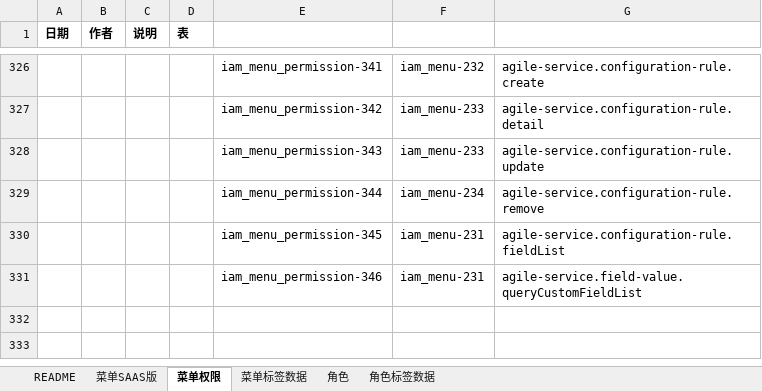
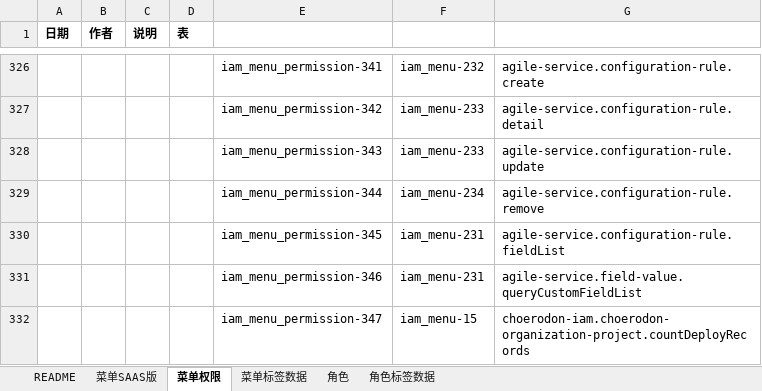
Before and after one commit to open-hand/choerodon-iam, an Excel workbook: src/main/resources/script/db/init-data/hzero_platform/hzero_platform/choerodon-iam-menu-user-role-label.xlsx, sheet 菜单权限, drawn as a sheet; only a part is shown, gaps mark what is left out; values as stored, in another font and other column widths than the file's, no borders; the diff names each change by its address in the sheet, - before the commit and + after, or states it on an @@ line.

Commit message:
[imp]添加组织概览权限集

```diff
--- a/src/main/resources/script/db/init-data/hzero_platform/hzero_platform/choerodon-iam-menu-user-role-label.xlsx (sheet 菜单权限)
+++ b/src/main/resources/script/db/init-data/hzero_platform/hzero_platform/choerodon-iam-menu-user-role-label.xlsx (sheet 菜单权限)
+row 332:  |  |  |  | iam_menu_permission-347 | iam_menu-15 | choerodon-iam.choerodon-organization-project.countDeployRecords
```
